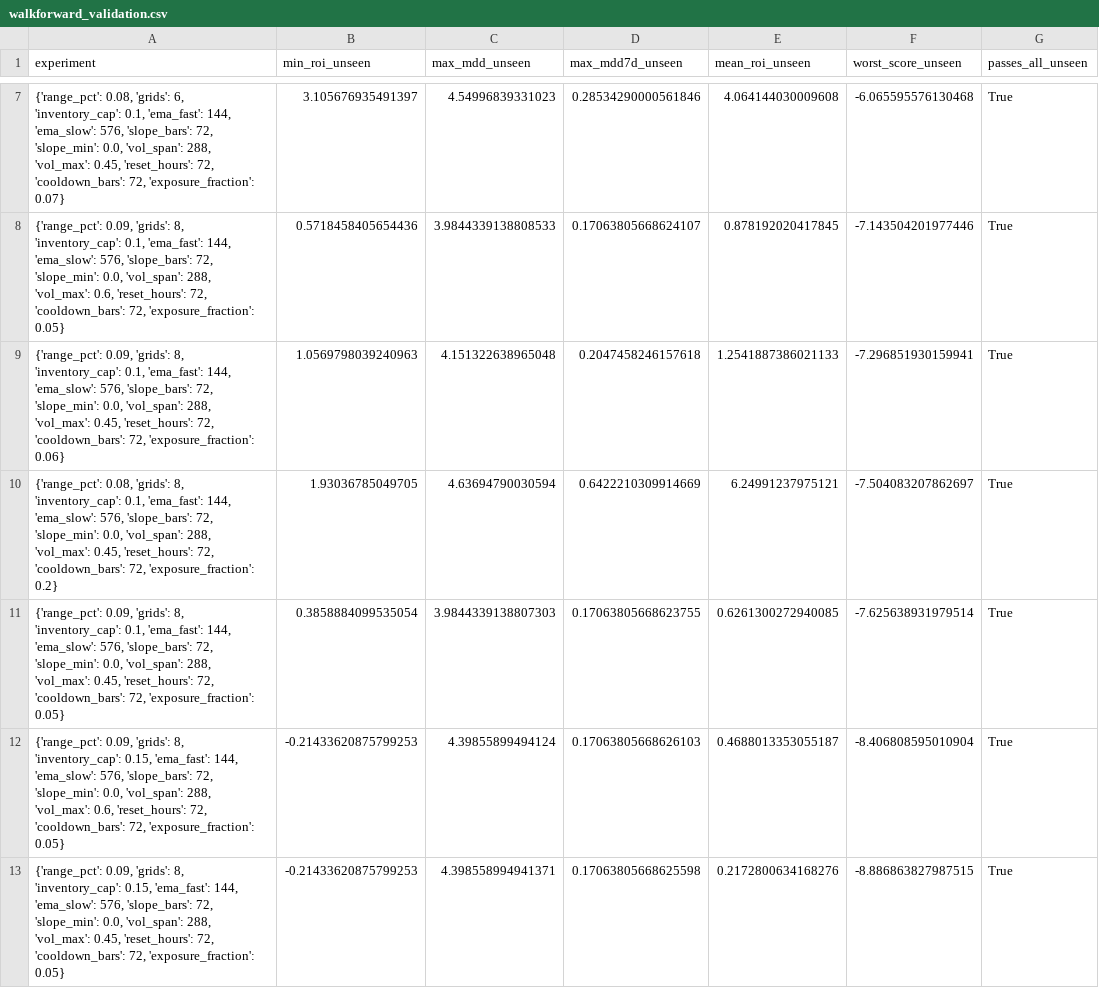
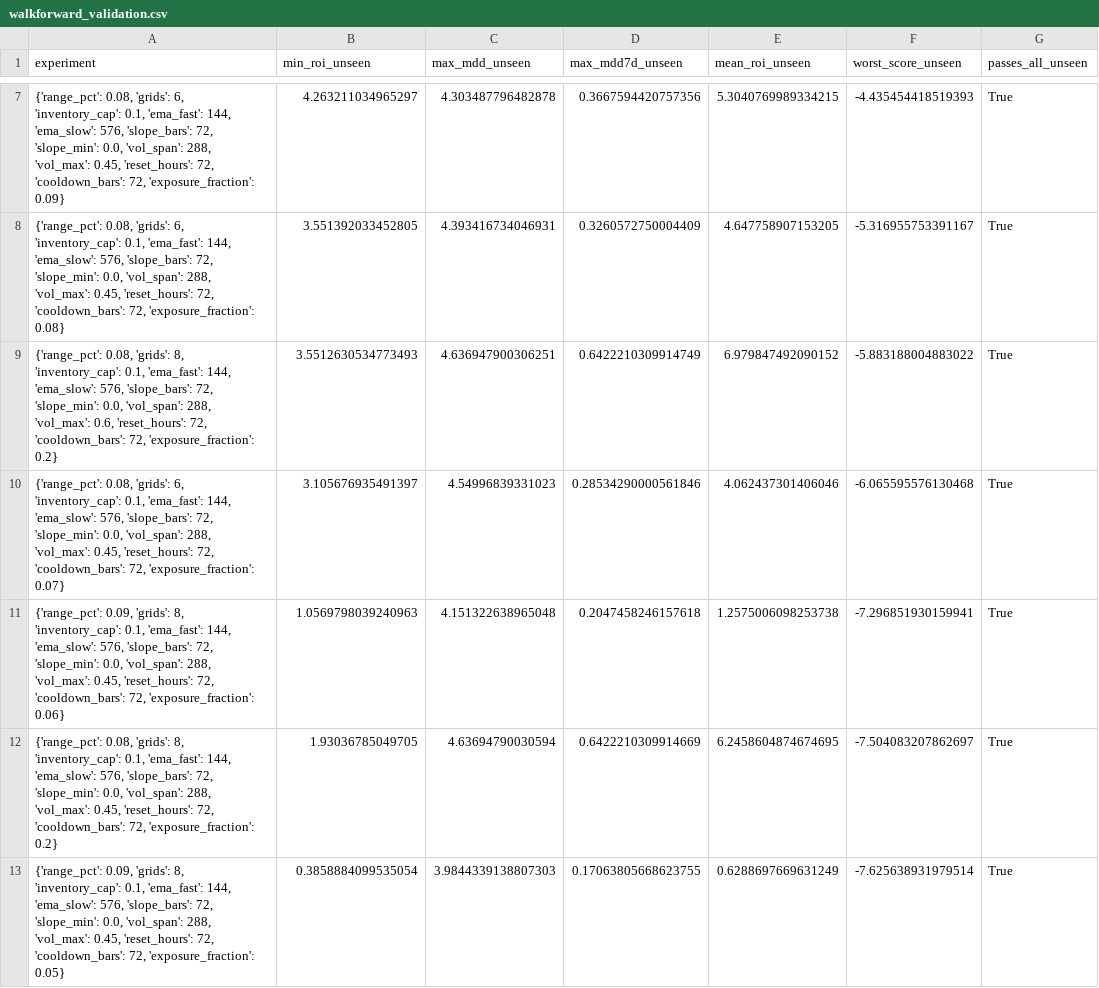
Before and after one commit to miaranarm/binance-grid-optimizer, a CSV file: results/walkforward_validation.csv, drawn as a sheet; only a part is shown, gaps mark what is left out; the diff covers the shown part only.

```diff
--- a/results/walkforward_validation.csv
+++ b/results/walkforward_validation.csv
@@ -7,7 +7,7 @@ experiment,min_roi_unseen,max_mdd_unseen,max_mdd7d_unseen,mean_roi_unseen,worst_
-"{'range_pct': 0.08, 'grids': 6, 'inventory_cap': 0.1, 'ema_fast': 144, 'ema_slow': 576, 'slope_bars': 72, 'slope_min': 0.0, 'vol_span': 288, 'vol_max': 0.45, 'reset_hours': 72, 'cooldown_bars': 72, 'exposure_fraction': 0.07}",3.105676935491397,4.54996839331023,0.28534290000561846,4.064144030009608,-6.065595576130468,True
-"{'range_pct': 0.09, 'grids': 8, 'inventory_cap': 0.1, 'ema_fast': 144, 'ema_slow': 576, 'slope_bars': 72, 'slope_min': 0.0, 'vol_span': 288, 'vol_max': 0.6, 'reset_hours': 72, 'cooldown_bars': 72, 'exposure_fraction': 0.05}",0.5718458405654436,3.9844339138808533,0.17063805668624107,0.878192020417845,-7.143504201977446,True
-"{'range_pct': 0.09, 'grids': 8, 'inventory_cap': 0.1, 'ema_fast': 144, 'ema_slow': 576, 'slope_bars': 72, 'slope_min': 0.0, 'vol_span': 288, 'vol_max': 0.45, 'reset_hours': 72, 'cooldown_bars': 72, 'exposure_fraction': 0.06}",1.0569798039240963,4.151322638965048,0.2047458246157618,1.2541887386021133,-7.296851930159941,True
-"{'range_pct': 0.08, 'grids': 8, 'inventory_cap': 0.1, 'ema_fast': 144, 'ema_slow': 576, 'slope_bars': 72, 'slope_min': 0.0, 'vol_span': 288, 'vol_max': 0.45, 'reset_hours': 72, 'cooldown_bars': 72, 'exposure_fraction': 0.2}",1.93036785049705,4.63694790030594,0.6422210309914669,6.24991237975121,-7.504083207862697,True
-"{'range_pct': 0.09, 'grids': 8, 'inventory_cap': 0.1, 'ema_fast': 144, 'ema_slow': 576, 'slope_bars': 72, 'slope_min': 0.0, 'vol_span': 288, 'vol_max': 0.45, 'reset_hours': 72, 'cooldown_bars': 72, 'exposure_fraction': 0.05}",0.3858884099535054,3.9844339138807303,0.17063805668623755,0.6261300272940085,-7.625638931979514,True
-"{'range_pct': 0.09, 'grids': 8, 'inventory_cap': 0.15, 'ema_fast': 144, 'ema_slow': 576, 'slope_bars': 72, 'slope_min': 0.0, 'vol_span': 288, 'vol_max': 0.6, 'reset_hours': 72, 'cooldown_bars': 72, 'exposure_fraction': 0.05}",-0.21433620875799253,4.39855899494124,0.17063805668626103,0.4688013353055187,-8.406808595010904,True
-"{'range_pct': 0.09, 'grids': 8, 'inventory_cap': 0.15, 'ema_fast': 144, 'ema_slow': 576, 'slope_bars': 72, 'slope_min': 0.0, 'vol_span': 288, 'vol_max': 0.45, 'reset_hours': 72, 'cooldown_bars': 72, 'exposure_fraction': 0.05}",-0.21433620875799253,4.398558994941371,0.17063805668625598,0.2172800634168276,-8.886863827987515,True
+"{'range_pct': 0.08, 'grids': 6, 'inventory_cap': 0.1, 'ema_fast': 144, 'ema_slow': 576, 'slope_bars': 72, 'slope_min': 0.0, 'vol_span': 288, 'vol_max': 0.45, 'reset_hours': 72, 'cooldown_bars': 72, 'exposure_fraction': 0.09}",4.263211034965297,4.303487796482878,0.3667594420757356,5.3040769989334215,-4.435454418519393,True
+"{'range_pct': 0.08, 'grids': 6, 'inventory_cap': 0.1, 'ema_fast': 144, 'ema_slow': 576, 'slope_bars': 72, 'slope_min': 0.0, 'vol_span': 288, 'vol_max': 0.45, 'reset_hours': 72, 'cooldown_bars': 72, 'exposure_fraction': 0.08}",3.551392033452805,4.393416734046931,0.3260572750004409,4.647758907153205,-5.316955753391167,True
+"{'range_pct': 0.08, 'grids': 8, 'inventory_cap': 0.1, 'ema_fast': 144, 'ema_slow': 576, 'slope_bars': 72, 'slope_min': 0.0, 'vol_span': 288, 'vol_max': 0.6, 'reset_hours': 72, 'cooldown_bars': 72, 'exposure_fraction': 0.2}",3.5512630534773493,4.636947900306251,0.6422210309914749,6.979847492090152,-5.883188004883022,True
+"{'range_pct': 0.08, 'grids': 6, 'inventory_cap': 0.1, 'ema_fast': 144, 'ema_slow': 576, 'slope_bars': 72, 'slope_min': 0.0, 'vol_span': 288, 'vol_max': 0.45, 'reset_hours': 72, 'cooldown_bars': 72, 'exposure_fraction': 0.07}",3.105676935491397,4.54996839331023,0.28534290000561846,4.062437301406046,-6.065595576130468,True
+"{'range_pct': 0.09, 'grids': 8, 'inventory_cap': 0.1, 'ema_fast': 144, 'ema_slow': 576, 'slope_bars': 72, 'slope_min': 0.0, 'vol_span': 288, 'vol_max': 0.45, 'reset_hours': 72, 'cooldown_bars': 72, 'exposure_fraction': 0.06}",1.0569798039240963,4.151322638965048,0.2047458246157618,1.2575006098253738,-7.296851930159941,True
+"{'range_pct': 0.08, 'grids': 8, 'inventory_cap': 0.1, 'ema_fast': 144, 'ema_slow': 576, 'slope_bars': 72, 'slope_min': 0.0, 'vol_span': 288, 'vol_max': 0.45, 'reset_hours': 72, 'cooldown_bars': 72, 'exposure_fraction': 0.2}",1.93036785049705,4.63694790030594,0.6422210309914669,6.2458604874674695,-7.504083207862697,True
+"{'range_pct': 0.09, 'grids': 8, 'inventory_cap': 0.1, 'ema_fast': 144, 'ema_slow': 576, 'slope_bars': 72, 'slope_min': 0.0, 'vol_span': 288, 'vol_max': 0.45, 'reset_hours': 72, 'cooldown_bars': 72, 'exposure_fraction': 0.05}",0.3858884099535054,3.9844339138807303,0.17063805668623755,0.6288697669631249,-7.625638931979514,True
```
Also changed, not shown: 5 added rows and 5 removed rows elsewhere in this file.
